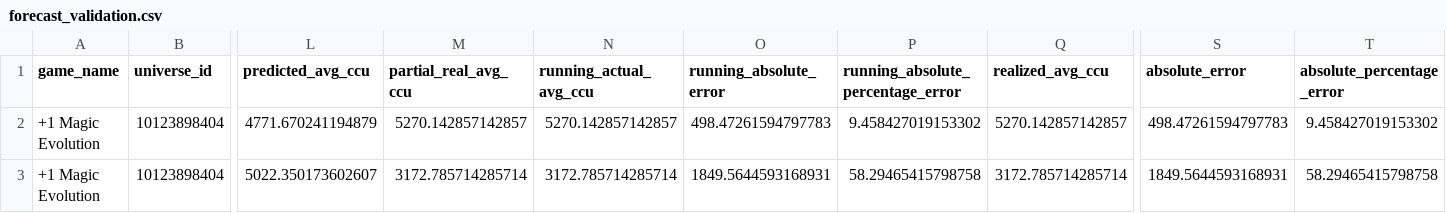
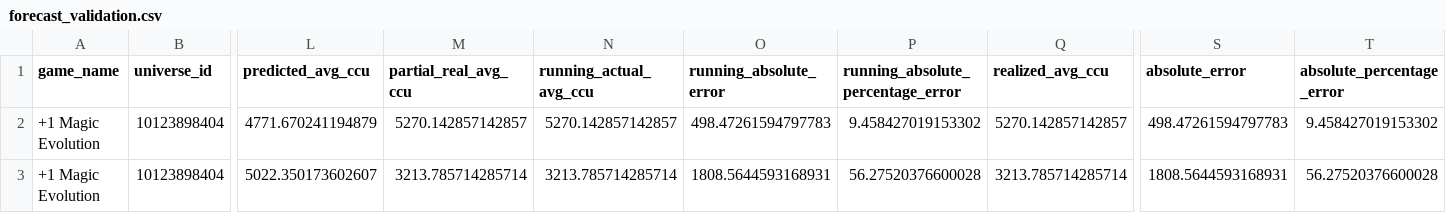
Before and after one commit to lx920/forecast-dashboard, a CSV file: forecast_validation.csv, drawn as a sheet; only a part is shown, gaps mark what is left out; the diff covers the shown part only; the diff names each change by its address in the sheet, - before the commit and + after, or states it on an @@ line.

Commit message:
Refresh dashboard actuals 2026-08-05

```diff
--- a/forecast_validation.csv
+++ b/forecast_validation.csv
-M3 (partial_real_avg_ccu): 3172.785714285714
+M3 (partial_real_avg_ccu): 3213.785714285714
-N3 (running_actual_avg_ccu): 3172.785714285714
+N3 (running_actual_avg_ccu): 3213.785714285714
-O3 (running_absolute_error): 1849.5644593168931
+O3 (running_absolute_error): 1808.5644593168931
-P3: 58.29465415798758
+P3: 56.27520376600028
-Q3 (realized_avg_ccu): 3172.785714285714
+Q3 (realized_avg_ccu): 3213.785714285714
-S3 (absolute_error): 1849.5644593168931
+S3 (absolute_error): 1808.5644593168931
-T3 (absolute_percentage_error): 58.29465415798758
+T3 (absolute_percentage_error): 56.27520376600028
```
Also changed, not shown: 69 edited cells elsewhere in this file, 2 other files.
